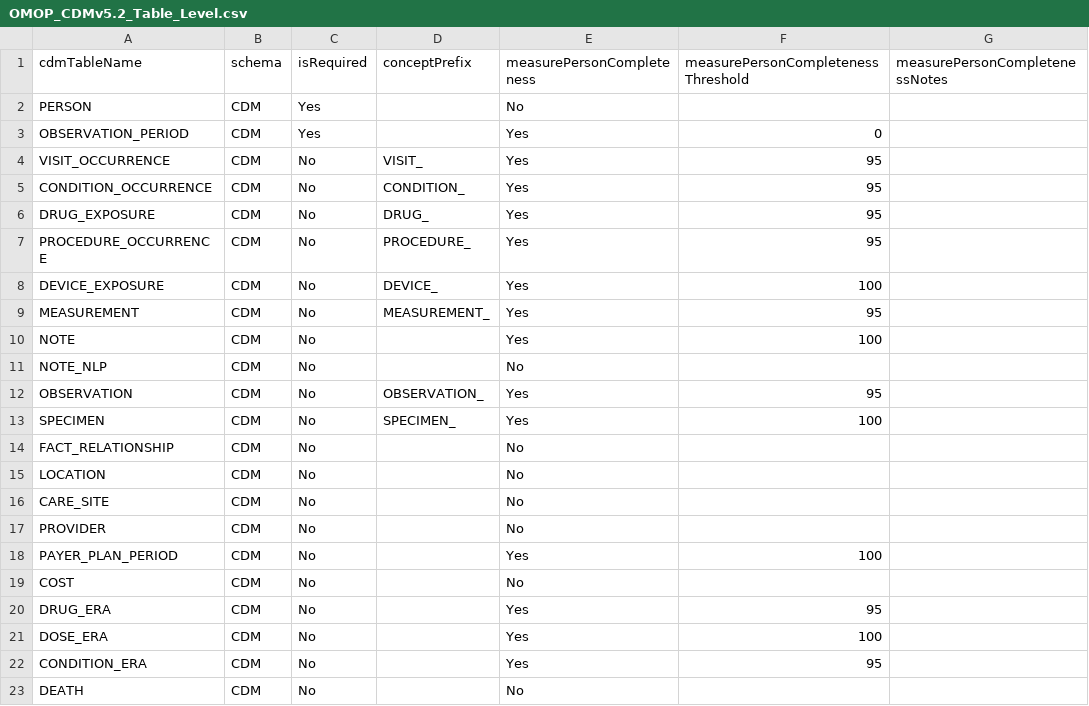
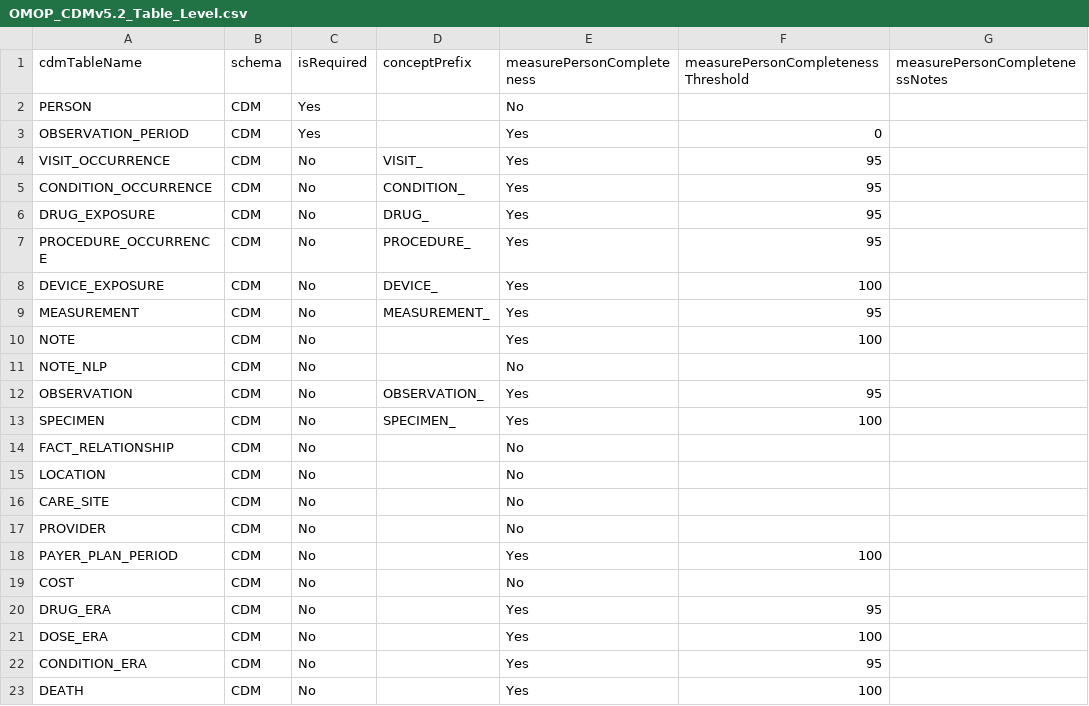
Before and after one commit to OHDSI/DataQualityDashboard, a CSV file: inst/csv/OMOP_CDMv5.2_Table_Level.csv, drawn as a sheet; only a part is shown; the diff names each change by its address in the sheet, - before the commit and + after, or states it on an @@ line.

Commit message:
fixed thresholds for Death and Episode tables

```diff
--- a/inst/csv/OMOP_CDMv5.2_Table_Level.csv
+++ b/inst/csv/OMOP_CDMv5.2_Table_Level.csv
-E23 (measurePersonCompleteness): No
+E23 (measurePersonCompleteness): Yes
-F23: (empty)
+F23: 100
```
Also changed, not shown: inst/csv/OMOP_CDMv5.3_Table_Level.csv, inst/csv/OMOP_CDMv5.4_Table_Level.csv.
